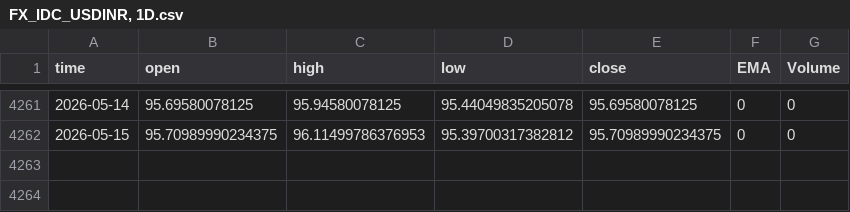
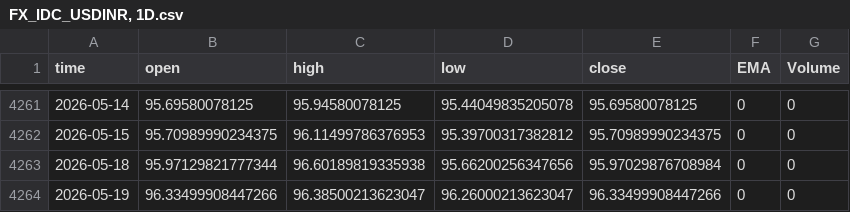
Before and after one commit to Rakshitvashist/regime-detection, a CSV file: FX_IDC_USDINR, 1D.csv, drawn as a sheet; only a part is shown, gaps mark what is left out; the diff names each change by its address in the sheet, - before the commit and + after, or states it on an @@ line.

```diff
--- a/FX_IDC_USDINR, 1D.csv
+++ b/FX_IDC_USDINR, 1D.csv
+row 4263: 2026-05-18 | 95.97129821777344 | 96.60189819335938 | 95.66200256347656 | 95.97029876708984 | 0 | 0
+row 4264: 2026-05-19 | 96.33499908447266 | 96.38500213623047 | 96.26000213623047 | 96.33499908447266 | 0 | 0
```
Also changed, not shown: NSE_BANKNIFTY, 1D.csv, NSE_CNX500, 1D.csv, 35 other files.
